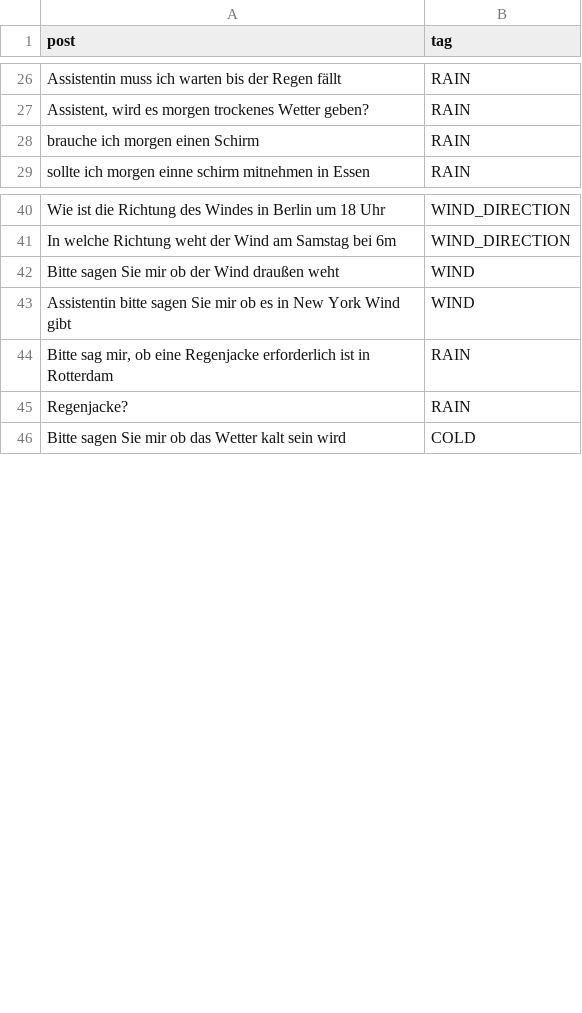
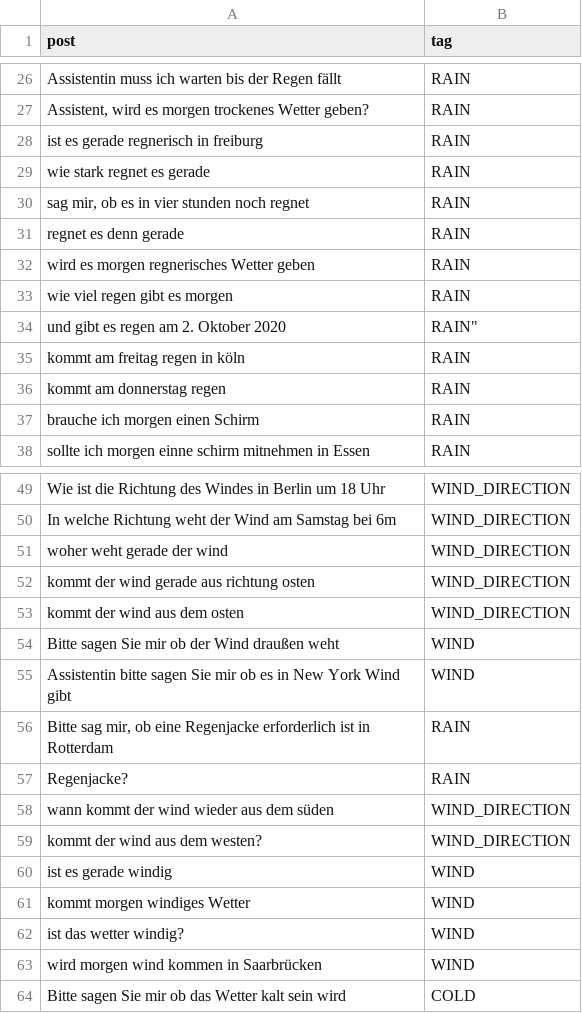
Before and after one commit to solaris-isbc/weather-assistant, a CSV file: question_model_training_data/training.csv, drawn as a sheet; only a part is shown, gaps mark what is left out; the diff covers the shown part only; the diff names each change by its address in the sheet, - before the commit and + after, or states it on an @@ line.

Commit message:
1000 training queries

```diff
--- a/question_model_training_data/training.csv
+++ b/question_model_training_data/training.csv
+row 28: ist es gerade regnerisch in freiburg | RAIN
+row 29: wie stark regnet es gerade | RAIN
+row 30: sag mir, ob es in vier stunden noch regnet | RAIN
+row 31: regnet es denn gerade | RAIN
+row 32: wird es morgen regnerisches Wetter geben | RAIN
+row 33: wie viel regen gibt es morgen | RAIN
+row 34: und gibt es regen am 2. Oktober 2020 | RAIN"
+row 35: kommt am freitag regen in köln | RAIN
+row 36: kommt am donnerstag regen | RAIN
+row 51: woher weht gerade der wind | WIND_DIRECTION
+row 52: kommt der wind gerade aus richtung osten | WIND_DIRECTION
+row 53: kommt der wind aus dem osten | WIND_DIRECTION
+row 58: wann kommt der wind wieder aus dem süden | WIND_DIRECTION
+row 59: kommt der wind aus dem westen? | WIND_DIRECTION
+row 60: ist es gerade windig | WIND
+row 61: kommt morgen windiges Wetter | WIND
+row 62: ist das wetter windig? | WIND
+row 63: wird morgen wind kommen in Saarbrücken | WIND
```
Also changed, not shown: 27 added rows and 1 edited cell elsewhere in this file, 2 other files.
